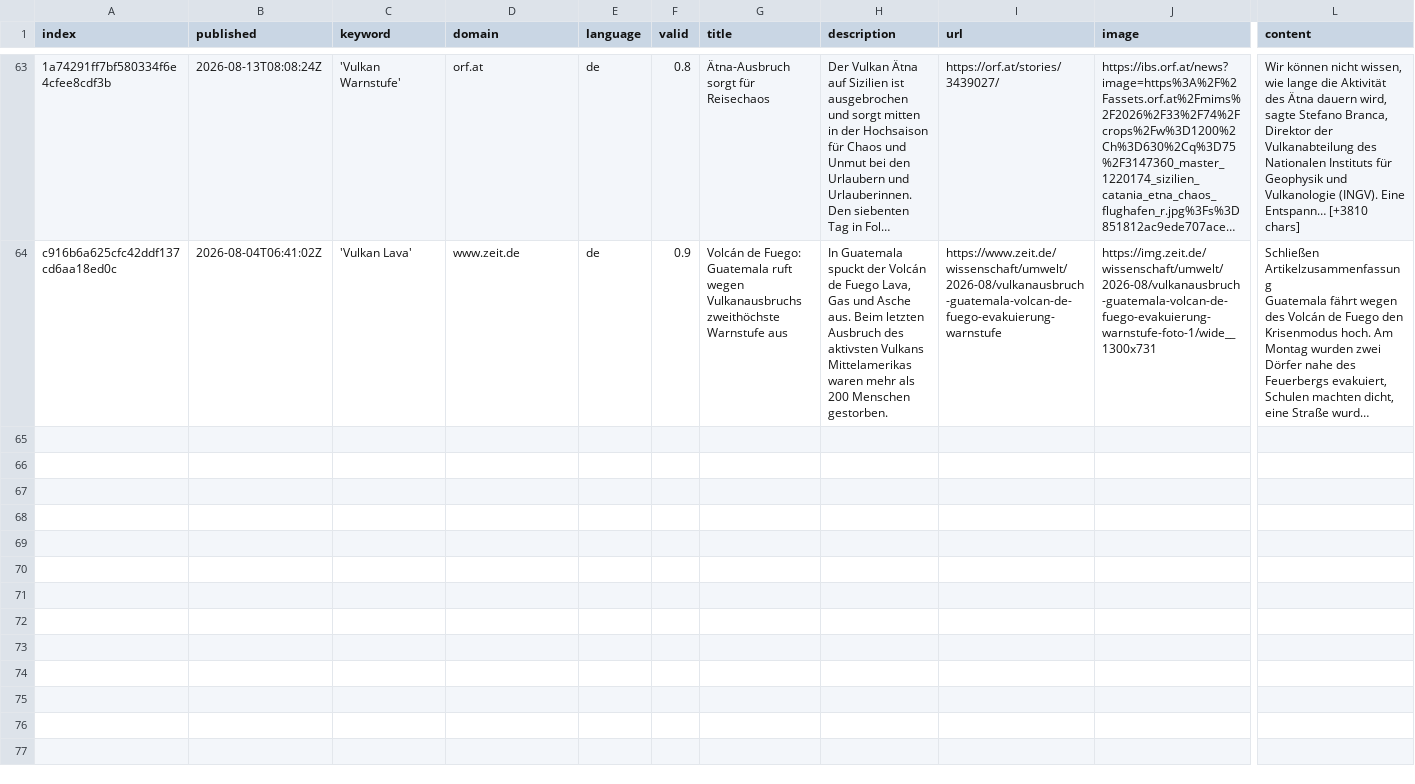
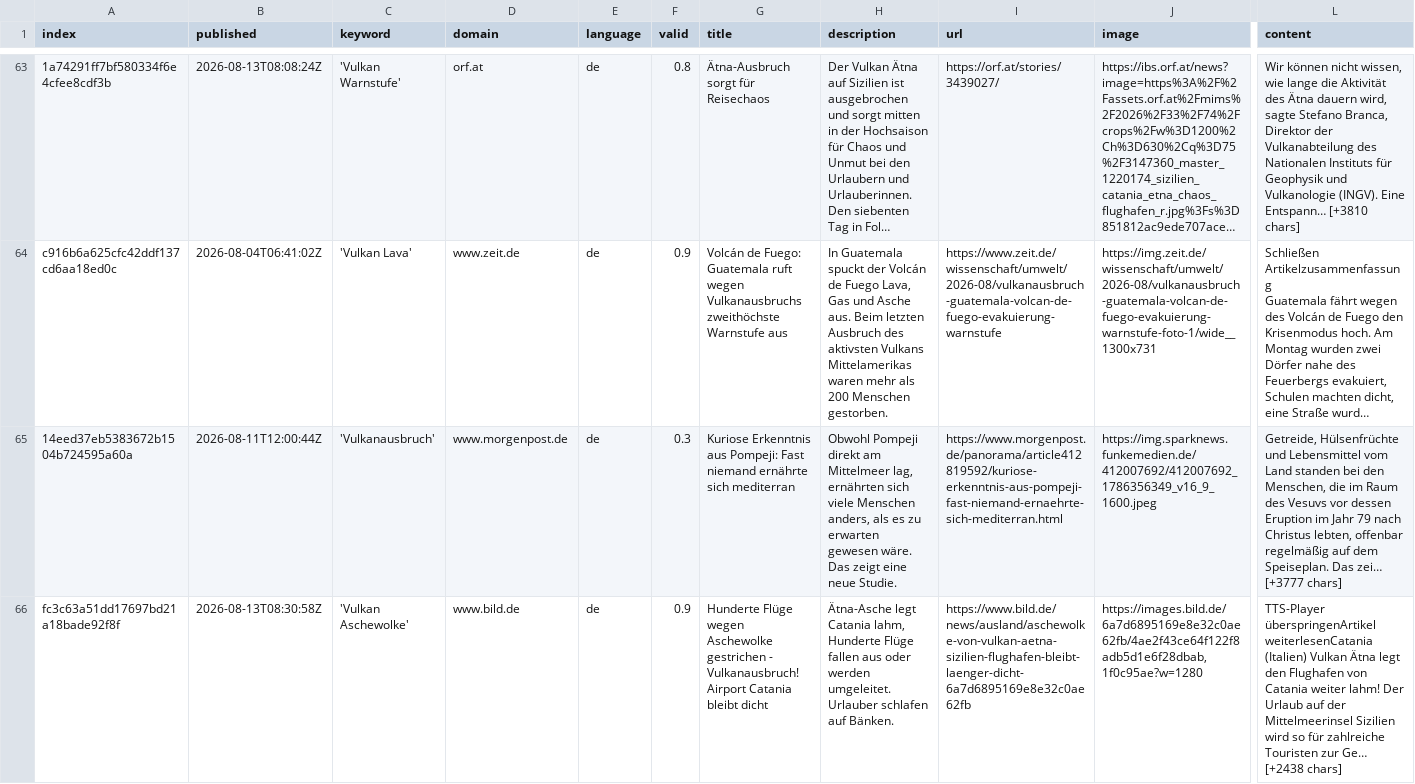
Before and after one commit to paularicarda-news/VolcanoIsComing, a CSV file: csv/news_2026_08.csv, drawn as a sheet; only a part is shown, gaps mark what is left out; long unchanged cells end in …; rows hold the shown columns only; the diff names each change by its address in the sheet, - before the commit and + after, or states it on an @@ line.

```diff
--- a/csv/news_2026_08.csv
+++ b/csv/news_2026_08.csv
+row 65: 14eed37eb5383672b1504b724595a60a | 2026-08-11T12:00:44Z | 'Vulkanausbruch' | www.morgenpost.de | de | 0.3 | Kuriose Erkenntnis aus Pompeji: Fast niemand ernährte sich mediterran | Obwohl Pompeji direkt am Mittelmeer lag, ernährten sich viele Menschen anders, als es zu erwarten gewesen wäre. Das zeigt eine neue Studie. | https://www.morgenpost.de/panorama/article412819592/kuriose-erkenntnis-aus-pompeji-fast-niemand-ernaehrte-sich-mediterran.html | https://img.sparknews.funkemedien.de/412007692/412007692_1786356349_v16_9_1600.jpeg | Getreide, Hülsenfrüchte und Lebensmittel vom Land standen bei den Menschen, die im Raum des Vesuvs vor dessen Eruption im Jahr 79 nach Christus lebten, offenbar regelmäßig auf dem Speiseplan. Das zei… [+3777 chars]
+row 66: fc3c63a51dd17697bd21a18bade92f8f | 2026-08-13T08:30:58Z | 'Vulkan Aschewolke' | www.bild.de | de | 0.9 | Hunderte Flüge wegen Aschewolke gestrichen - Vulkanausbruch! Airport Catania bleibt dicht | Ätna-Asche legt Catania lahm, Hunderte Flüge fallen aus oder werden umgeleitet. Urlauber schlafen auf Bänken. | https://www.bild.de/news/ausland/aschewolke-von-vulkan-aetna-sizilien-flughafen-bleibt-laenger-dicht-6a7d6895169e8e32c0ae62fb | https://images.bild.de/6a7d6895169e8e32c0ae62fb/4ae2f43ce64f122f8adb5d1e6f28dbab,1f0c95ae?w=1280 | TTS-Player überspringenArtikel weiterlesenCatania (Italien) Vulkan Ätna legt den Flughafen von Catania weiter lahm! Der Urlaub auf der Mittelmeerinsel Sizilien wird so für zahlreiche Touristen zur Ge… [+2438 chars]
```
Also changed, not shown: keywords.csv.
